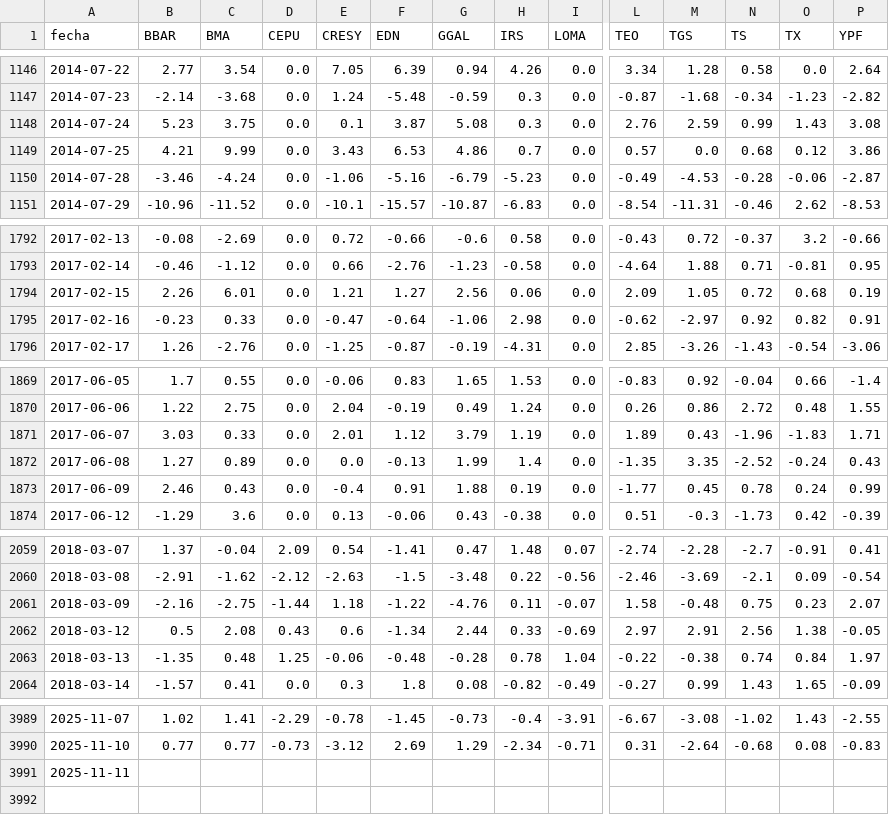
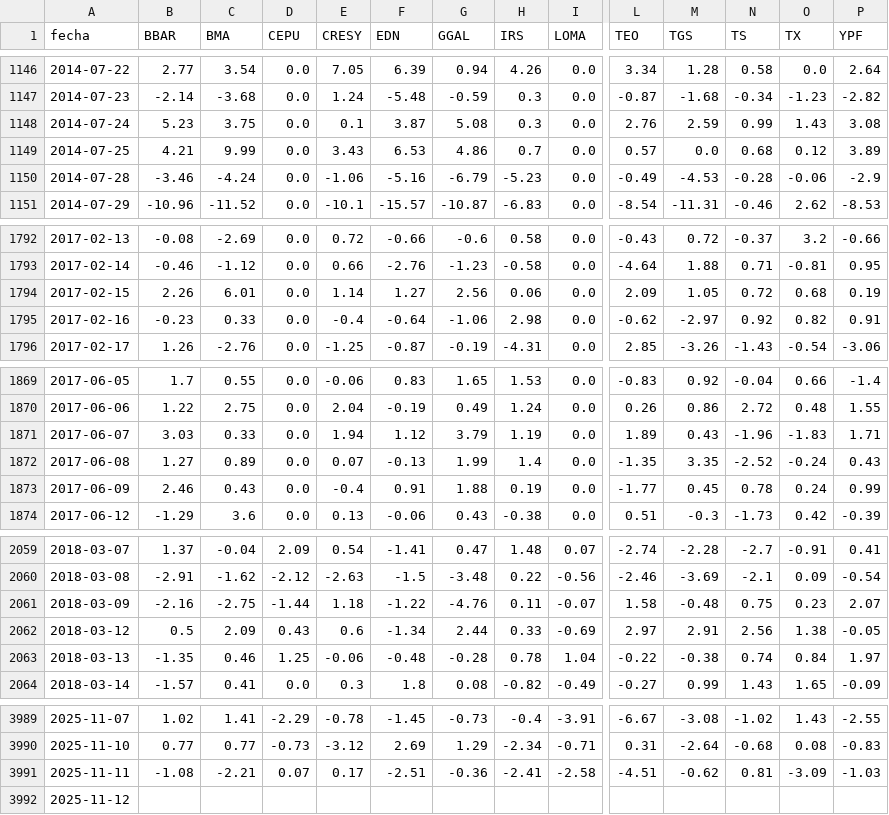
Before and after one commit to jesusrobles824/base-de-datos, a CSV file: ADRs_variacion_porcentual_diaria.csv, drawn as a sheet; only a part is shown, gaps mark what is left out; addresses are those after the commit; rows hold the shown columns only; the diff covers the shown part only; the diff names each change by its address in the sheet, - before the commit and + after, or states it on an @@ line.

```diff
--- a/ADRs_variacion_porcentual_diaria.csv
+++ b/ADRs_variacion_porcentual_diaria.csv
-P1149 (YPF): 3.86
+P1149 (YPF): 3.89
-P1150 (YPF): -2.87
+P1150 (YPF): -2.9
-E1794 (CRESY): 1.21
+E1794 (CRESY): 1.14
-E1795 (CRESY): -0.47
+E1795 (CRESY): -0.4
-E1871 (CRESY): 2.01
+E1871 (CRESY): 1.94
-E1872 (CRESY): 0.0
+E1872 (CRESY): 0.07
-C2062 (BMA): 2.08
+C2062 (BMA): 2.09
-C2063 (BMA): 0.48
+C2063 (BMA): 0.46
+row 3991: 2025-11-11 | -1.08 | -2.21 | 0.07 | 0.17 | -2.51 | -0.36 | -2.41 | -2.58 | -4.51 | -0.62 | 0.81 | -3.09 | -1.03
-A3992 (fecha): 2025-11-11
+A3992 (fecha): 2025-11-12
```
Also changed, not shown: 4 edited cells elsewhere in this file, Precios_ADRs.csv.
